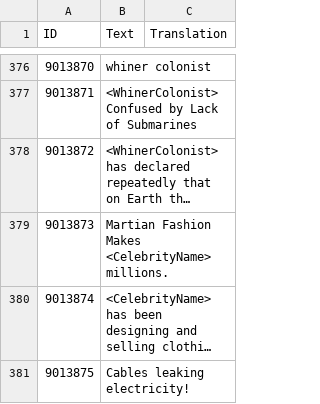
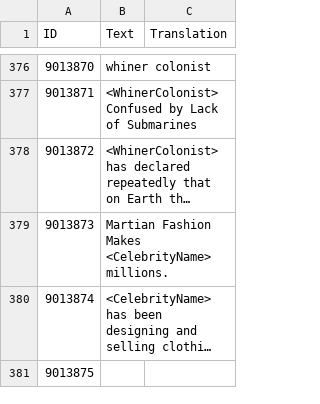
Before and after one commit to CheTranqui/Surviving-Mars-Martian-Tribune, a CSV file: Locales/English.csv, drawn as a sheet; only a part is shown, gaps mark what is left out; long unchanged cells end in …; the diff covers the shown part only; the diff names each change by its address in the sheet, - before the commit and + after, or states it on an @@ line.

Commit message:
Remove Cable Fault story.

```diff
--- a/Locales/English.csv
+++ b/Locales/English.csv
-B381 (Text): Cables leaking electricity!
+B381 (Text): (empty)
```
Also changed, not shown: 1 edited cell elsewhere in this file, 3 other files.
